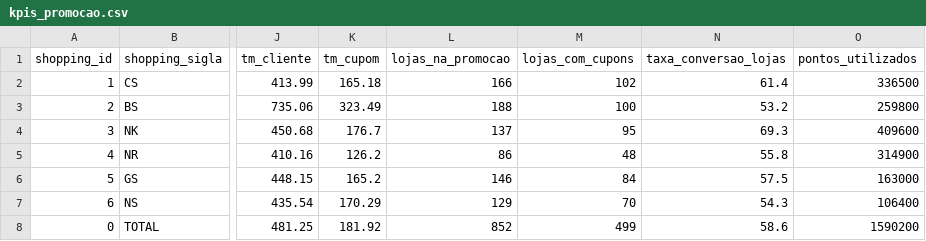
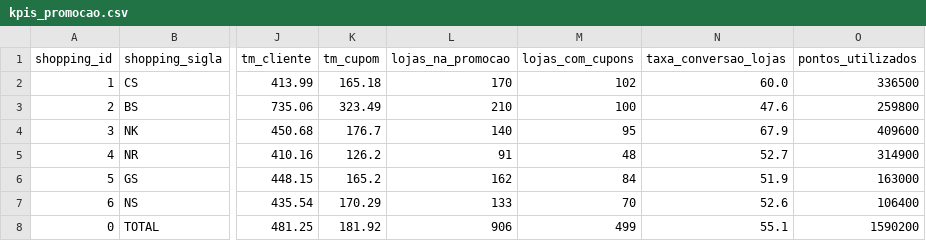
Before and after one commit to carlosgravi/promocoes-report, a CSV file: dados/kpis_promocao.csv, drawn as a sheet; only a part is shown, gaps mark what is left out; the diff names each change by its address in the sheet, - before the commit and + after, or states it on an @@ line.

```diff
--- a/dados/kpis_promocao.csv
+++ b/dados/kpis_promocao.csv
-L2 (lojas_na_promocao): 166
+L2 (lojas_na_promocao): 170
-N2 (taxa_conversao_lojas): 61.4
+N2 (taxa_conversao_lojas): 60.0
-L3 (lojas_na_promocao): 188
+L3 (lojas_na_promocao): 210
-N3 (taxa_conversao_lojas): 53.2
+N3 (taxa_conversao_lojas): 47.6
-L4 (lojas_na_promocao): 137
+L4 (lojas_na_promocao): 140
-N4 (taxa_conversao_lojas): 69.3
+N4 (taxa_conversao_lojas): 67.9
-L5 (lojas_na_promocao): 86
+L5 (lojas_na_promocao): 91
-N5 (taxa_conversao_lojas): 55.8
+N5 (taxa_conversao_lojas): 52.7
-L6 (lojas_na_promocao): 146
+L6 (lojas_na_promocao): 162
-N6 (taxa_conversao_lojas): 57.5
+N6 (taxa_conversao_lojas): 51.9
-L7 (lojas_na_promocao): 129
+L7 (lojas_na_promocao): 133
-N7 (taxa_conversao_lojas): 54.3
+N7 (taxa_conversao_lojas): 52.6
-L8 (lojas_na_promocao): 852
+L8 (lojas_na_promocao): 906
-N8 (taxa_conversao_lojas): 58.6
+N8 (taxa_conversao_lojas): 55.1
```
Also changed, not shown: 4 other files.
